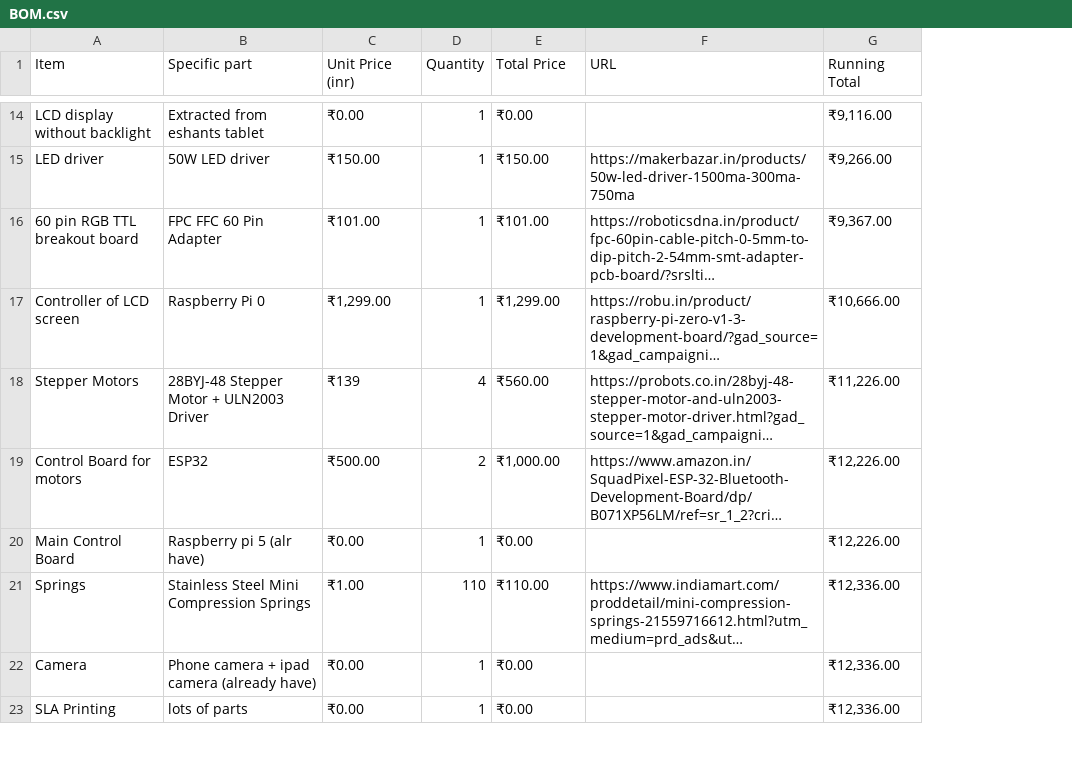
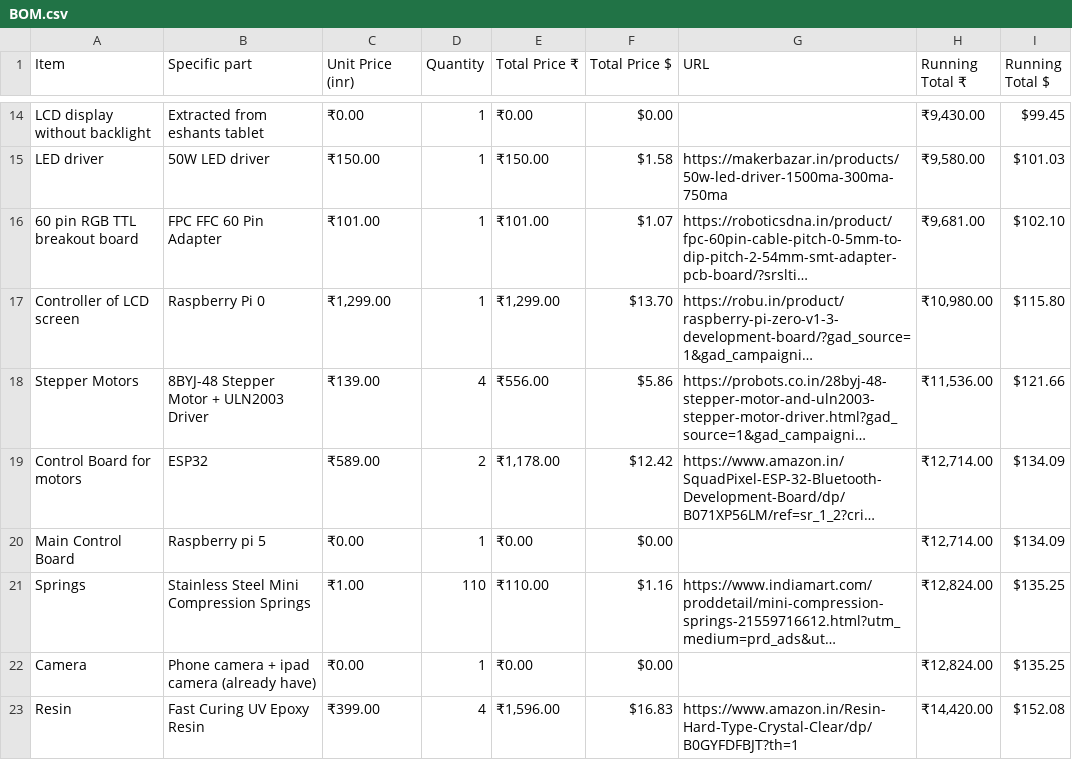
Before and after one commit to Daksh-Saksena/Better_Desk, a CSV file: docs/BOM.csv, drawn as a sheet; only a part is shown, gaps mark what is left out; long unchanged cells end in …; removed rows and columns are numbered as before the commit, all else as after; the diff covers the shown part only; the diff names each change by its address in the sheet, - before the commit and + after, or states it on an @@ line.

Commit message:
update BOM

```diff
--- a/docs/BOM.csv
+++ b/docs/BOM.csv
+column F (Total Price $), rows 14-22: $0.00 | $1.58 | $1.07 | $13.70 | $5.86 | $12.42 | $0.00 | $1.16 | $0.00
-column G (Running Total), rows 14-22: ₹9,116.00 | ₹9,266.00 | ₹9,367.00 | ₹10,666.00 | ₹11,226.00 | ₹12,226.00 | ₹12,226.00 | ₹12,336.00 | ₹12,336.00
+column H (Running Total ₹), rows 14-22: ₹9,430.00 | ₹9,580.00 | ₹9,681.00 | ₹10,980.00 | ₹11,536.00 | ₹12,714.00 | ₹12,714.00 | ₹12,824.00 | ₹12,824.00
+column I (Running Total $), rows 14-22: $99.45 | $101.03 | $102.10 | $115.80 | $121.66 | $134.09 | $134.09 | $135.25 | $135.25
-E1: Total Price
+E1: Total Price ₹
-B18 (Specific part): 28BYJ-48 Stepper Motor + ULN2003 Driver
+B18 (Specific part): 8BYJ-48 Stepper Motor + ULN2003 Driver
-C18 (Unit Price (inr)): ₹139
+C18 (Unit Price (inr)): ₹139.00
-E18 (Total Price ₹): ₹560.00
+E18 (Total Price ₹): ₹556.00
-C19 (Unit Price (inr)): ₹500.00
+C19 (Unit Price (inr)): ₹589.00
-E19 (Total Price ₹): ₹1,000.00
+E19 (Total Price ₹): ₹1,178.00
-B20 (Specific part): Raspberry pi 5 (alr have)
+B20 (Specific part): Raspberry pi 5
-row 23: SLA Printing | lots of parts | ₹0.00 | 1 | ₹0.00 |  | ₹12,336.00
+row 23: Resin | Fast Curing UV Epoxy Resin | ₹399.00 | 4 | ₹1,596.00 | $16.83 | https://www.amazon.in/Resin-Hard-Type-Crystal-Clear/dp/B0GYFDFBJT?th=1 | ₹14,420.00 | $152.08
```
Also changed, not shown: 2 added rows, 2 removed rows and 4 edited cells elsewhere in this file.
